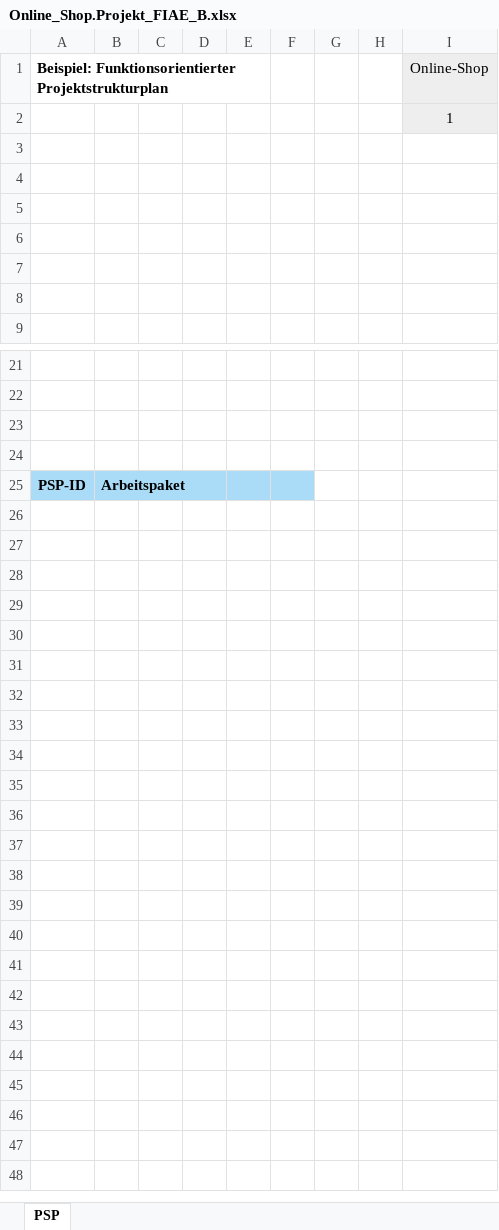
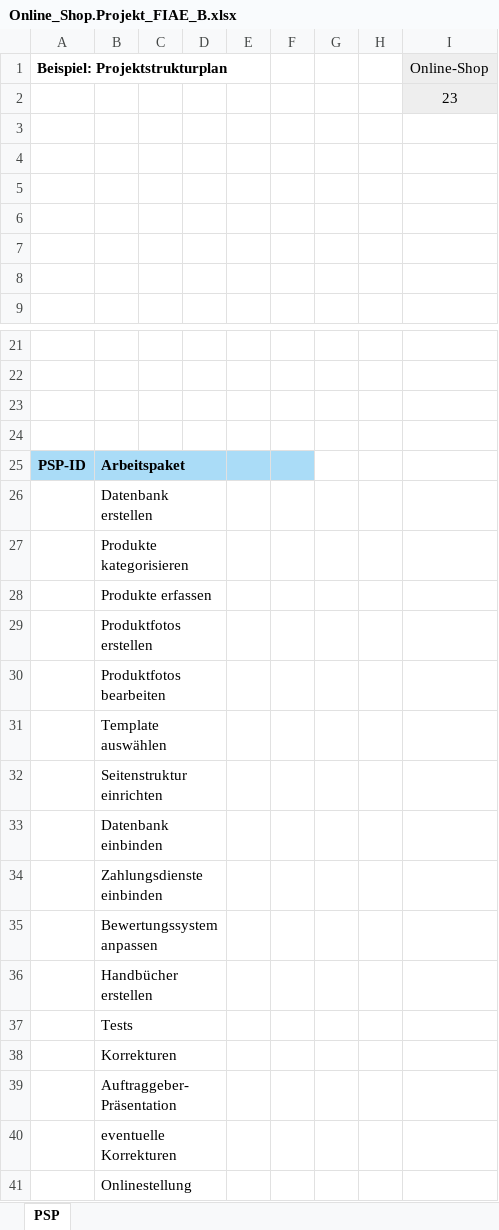
Before and after one commit to SebastianMeisel/QM_PM, an Excel workbook: FIAEB Übungen/Online_Shop.Projekt_FIAE_B.xlsx, sheet PSP, drawn as a sheet; only a part is shown, gaps mark what is left out; values as stored, in another font and other column widths than the file's, no borders; the diff names each change by its address in the sheet, - before the commit and + after, or states it on an @@ line.

Commit message:
Korrektur PSP

```diff
--- a/FIAEB Übungen/Online_Shop.Projekt_FIAE_B.xlsx (sheet PSP)
+++ b/FIAEB Übungen/Online_Shop.Projekt_FIAE_B.xlsx (sheet PSP)
-A1: Beispiel: Funktionsorientierter Projektstrukturplan
+A1: Beispiel: Projektstrukturplan
-I2 (Online-Shop): 1
+I2 (Online-Shop): 23
+row 26:  | Datenbank erstellen
+row 27:  | Produkte kategorisieren
+row 28:  | Produkte erfassen
+row 29:  | Produktfotos erstellen
+row 30:  | Produktfotos bearbeiten
+row 31:  | Template auswählen
+row 32:  | Seitenstruktur einrichten
+row 33:  | Datenbank einbinden
+row 34:  | Zahlungsdienste einbinden
+row 35:  | Bewertungssystem anpassen
+row 36:  | Handbücher erstellen
+row 37:  | Tests
+row 38:  | Korrekturen
+row 39:  | Auftraggeber-Präsentation
+row 40:  | eventuelle Korrekturen
+row 41:  | Onlinestellung
```
